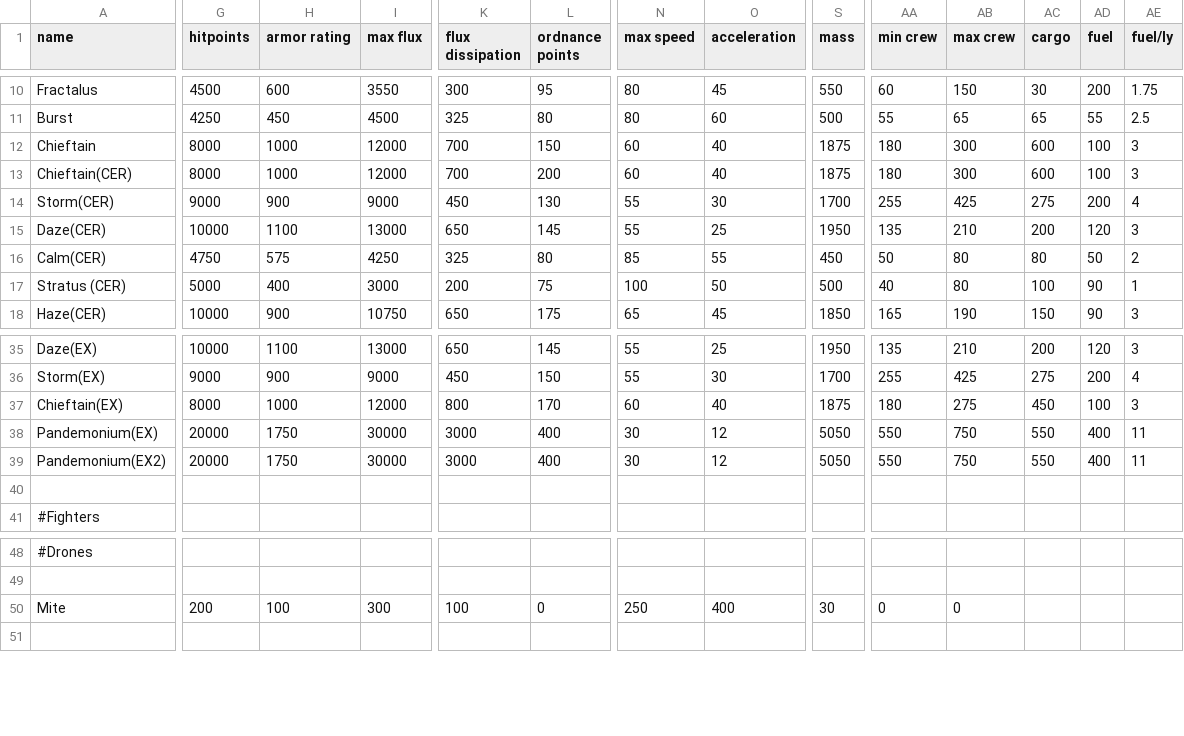
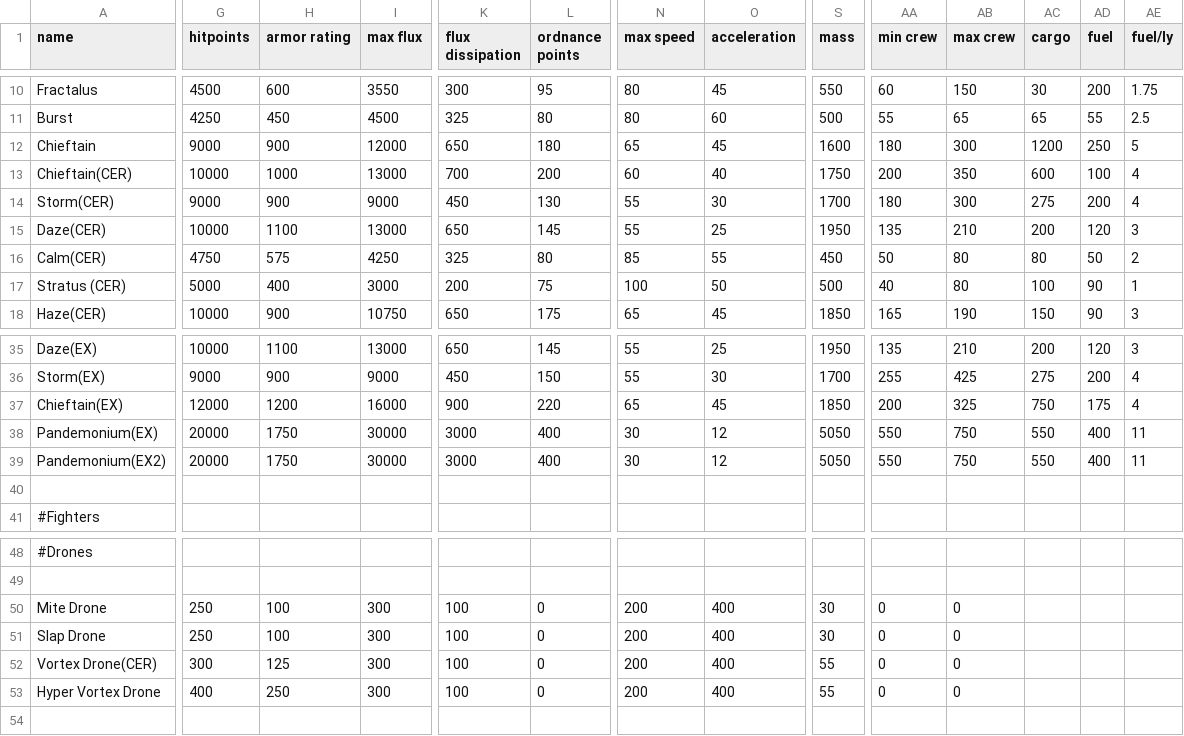
Before and after one commit to Zone51alex/JG_CER, a CSV file: data/hulls/ship_data.csv, drawn as a sheet; only a part is shown, gaps mark what is left out; rows hold the shown columns only; the diff covers the shown part only; the diff names each change by its address in the sheet, - before the commit and + after, or states it on an @@ line.

```diff
--- a/data/hulls/ship_data.csv
+++ b/data/hulls/ship_data.csv
-G12 (hitpoints): 8000
+G12 (hitpoints): 9000
-H12 (armor rating): 1000
+H12 (armor rating): 900
-K12 (flux dissipation): 700
+K12 (flux dissipation): 650
-L12 (ordnance points): 150
+L12 (ordnance points): 180
-N12 (max speed): 60
+N12 (max speed): 65
-O12 (acceleration): 40
+O12 (acceleration): 45
-S12 (mass): 1875
+S12 (mass): 1600
-AC12 (cargo): 600
+AC12 (cargo): 1200
-AD12 (fuel): 100
+AD12 (fuel): 250
-AE12 (fuel/ly): 3
+AE12 (fuel/ly): 5
-G13 (hitpoints): 8000
+G13 (hitpoints): 10000
-I13 (max flux): 12000
+I13 (max flux): 13000
-S13 (mass): 1875
+S13 (mass): 1750
-AA13 (min crew): 180
+AA13 (min crew): 200
-AB13 (max crew): 300
+AB13 (max crew): 350
-AE13 (fuel/ly): 3
+AE13 (fuel/ly): 4
-AA14 (min crew): 255
+AA14 (min crew): 180
-AB14 (max crew): 425
+AB14 (max crew): 300
-G37 (hitpoints): 8000
+G37 (hitpoints): 12000
-H37 (armor rating): 1000
+H37 (armor rating): 1200
-I37 (max flux): 12000
+I37 (max flux): 16000
-K37 (flux dissipation): 800
+K37 (flux dissipation): 900
-L37 (ordnance points): 170
+L37 (ordnance points): 220
-N37 (max speed): 60
+N37 (max speed): 65
-O37 (acceleration): 40
+O37 (acceleration): 45
-S37 (mass): 1875
+S37 (mass): 1850
-AA37 (min crew): 180
+AA37 (min crew): 200
-AB37 (max crew): 275
+AB37 (max crew): 325
-AC37 (cargo): 450
+AC37 (cargo): 750
-AD37 (fuel): 100
+AD37 (fuel): 175
-AE37 (fuel/ly): 3
+AE37 (fuel/ly): 4
-A50 (name): Mite
+A50 (name): Mite Drone
-G50 (hitpoints): 200
+G50 (hitpoints): 250
-N50 (max speed): 250
+N50 (max speed): 200
+row 51: Slap Drone | 250 | 100 | 300 | 100 | 0 | 200 | 400 | 30 | 0 | 0
+row 52: Vortex Drone(CER) | 300 | 125 | 300 | 100 | 0 | 200 | 400 | 55 | 0 | 0
+row 53: Hyper Vortex Drone | 400 | 250 | 300 | 100 | 0 | 200 | 400 | 55 | 0 | 0
```
Also changed, not shown: 9 edited cells elsewhere in this file, data/campaign/rules.csv, data/hulls/wing_data.csv, 39 other files.
